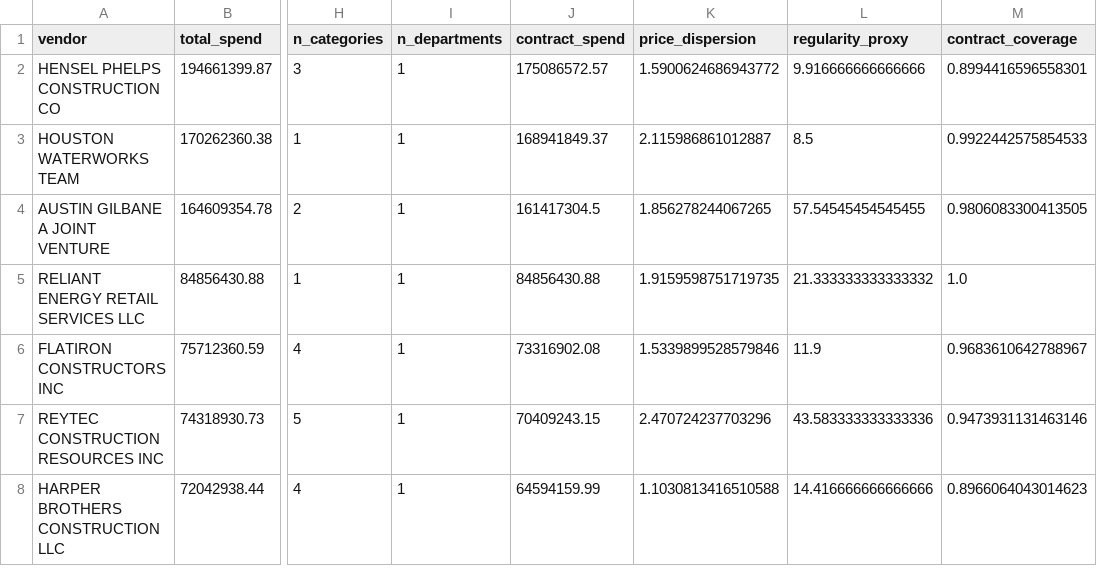
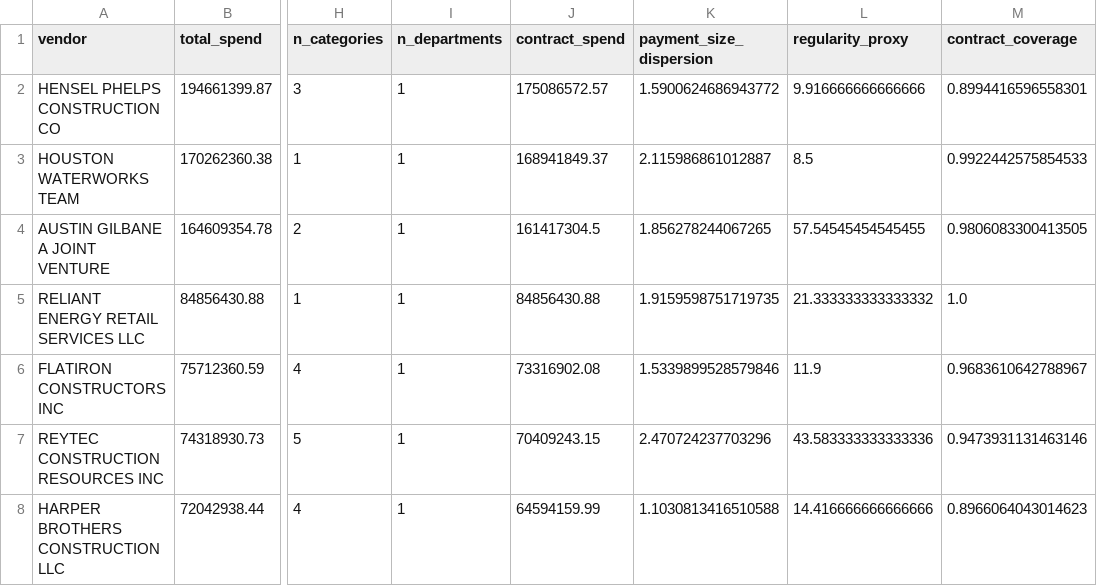
Before and after one commit to jordanshamu/procurement-spend-analytics, a CSV file: reports/supplier_scorecard_top50.csv, drawn as a sheet; only a part is shown, gaps mark what is left out; the diff names each change by its address in the sheet, - before the commit and + after, or states it on an @@ line.

Commit message:
Fix metric naming, contract wording, gross-to-net, scenario labels, payee masking
- Rename price_dispersion to payment_size_dispersion (code, CSV column,
  charts, README). It measures variation in payment size, not prices.
- Describe a blank contract number as a contract-coverage gap, not
  unauthorized or off-contract spend. The coverage check now runs on the
  full scorecard (8 vendors over $20M), not only the top 15.
- Add utils.spend_reconciliation / inscope_refunds and a gross-to-net
  table (notebook, README, reports/gross_to_net_reconciliation.csv)
  showing the refunds and reversals excluded from spend totals.
- Label the 5% / 8% / 12% savings as scenario sizing from assumed rates,
  and the June peak as FY2024's pattern only. Drop the unsupported
  Jan-Feb trough and year-end price premium claims (January is the low).
- Mask payee names that look like private individuals in the reports/
  tables (utils.mask_individual_names) and regenerate the CSVs.
- Correct the duplicate count: 1,226 rows are dropped (1,914 is the
  number of rows in duplicate groups, including the kept copies).
- Notebook now writes reports/spend_metrics.json itself; add tests.

```diff
--- a/reports/supplier_scorecard_top50.csv
+++ b/reports/supplier_scorecard_top50.csv
-K1: price_dispersion
+K1: payment_size_dispersion
```
Also changed, not shown: 15 other files.
